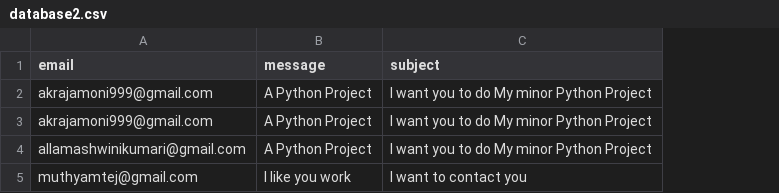
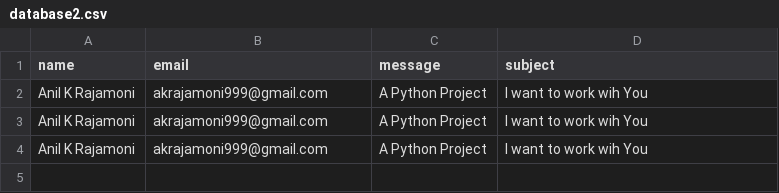
Before and after one commit to anil-k-rajamoni18/portfolio, a CSV file: database2.csv, drawn as a sheet; removed rows and columns are numbered as before the commit, all else as after; the diff names each change by its address in the sheet, - before the commit and + after, or states it on an @@ line.

```diff
--- a/database2.csv
+++ b/database2.csv
+column A (name), rows 2-4: all Anil K Rajamoni
-D2:D4 (subject): I want you to do My minor Python Project
+D2:D4 (subject): I want to work wih You
-B4 (email): allamashwinikumari@gmail.com
+B4 (email): akrajamoni999@gmail.com
-row 5: muthyamtej@gmail.com | I like you work | I want to contact you
```
Also changed, not shown: 36 other files.
